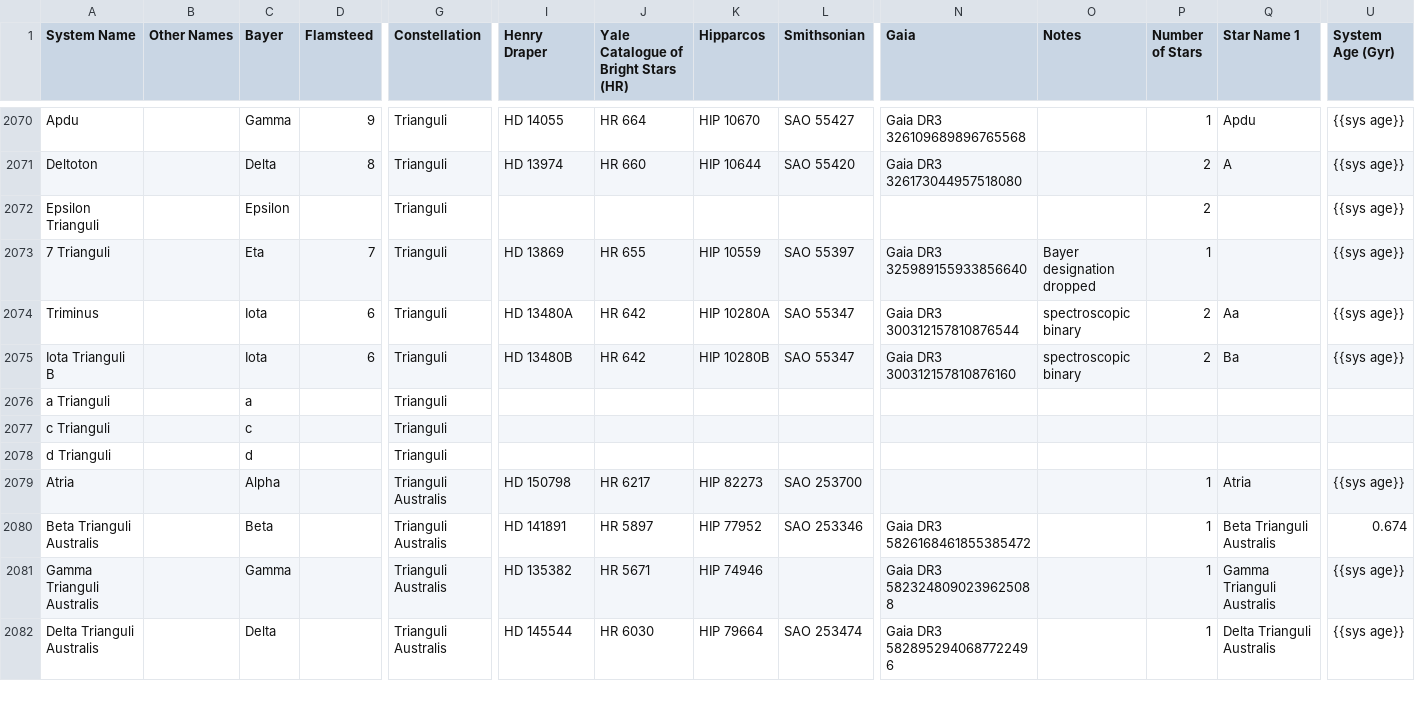
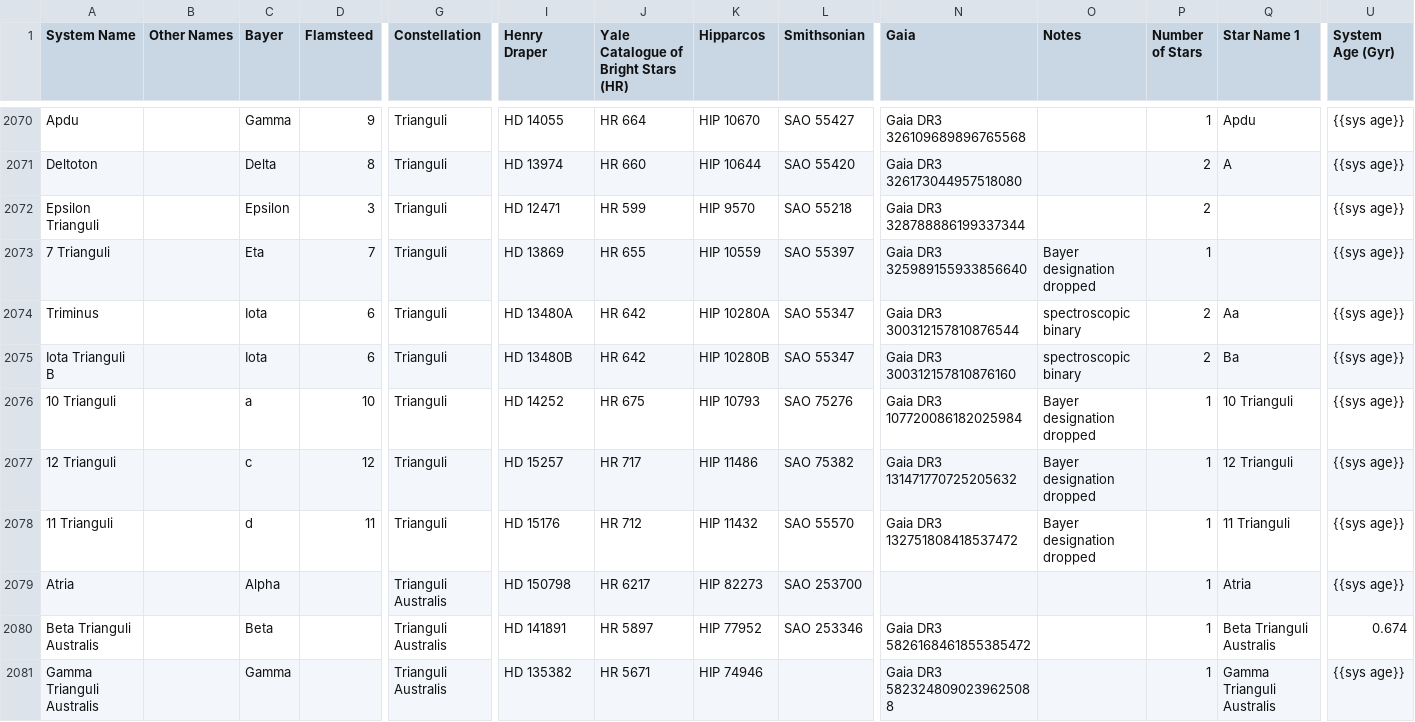
Before and after one commit to tcdoggett/gaia, a CSV file: src/planetary_system_data/system_parameters.csv, drawn as a sheet; only a part is shown, gaps mark what is left out; the shorter side is filled out with more unchanged rows; removed rows and columns are numbered as before the commit, all else as after; rows hold the shown columns only; the diff names each change by its address in the sheet, - before the commit and + after, or states it on an @@ line.

Commit message:
Update system_parameters.csv

```diff
--- a/src/planetary_system_data/system_parameters.csv
+++ b/src/planetary_system_data/system_parameters.csv
-D2072 (Flamsteed): (empty)
+D2072 (Flamsteed): 3
-I2072 (Henry Draper): (empty)
+I2072 (Henry Draper): HD 12471
-J2072: (empty)
+J2072: HR 599
-K2072 (Hipparcos): (empty)
+K2072 (Hipparcos): HIP 9570
-L2072 (Smithsonian): (empty)
+L2072 (Smithsonian): SAO 55218
-N2072 (Gaia): (empty)
+N2072 (Gaia): Gaia DR3 328788886199337344
-row 2076: a Trianguli |  | a |  | Trianguli
-row 2077: c Trianguli |  | c |  | Trianguli
-row 2078: d Trianguli |  | d |  | Trianguli
+row 2076: 10 Trianguli |  | a | 10 | Trianguli | HD 14252 | HR 675 | HIP 10793 | SAO 75276 | Gaia DR3 107720086182025984 | Bayer designation dropped | 1 | 10 Trianguli | {{sys age}}
+row 2077: 12 Trianguli |  | c | 12 | Trianguli | HD 15257 | HR 717 | HIP 11486 | SAO 75382 | Gaia DR3 131471770725205632 | Bayer designation dropped | 1 | 12 Trianguli | {{sys age}}
+row 2078: 11 Trianguli |  | d | 11 | Trianguli | HD 15176 | HR 712 | HIP 11432 | SAO 55570 | Gaia DR3 132751808418537472 | Bayer designation dropped | 1 | 11 Trianguli | {{sys age}}
```
